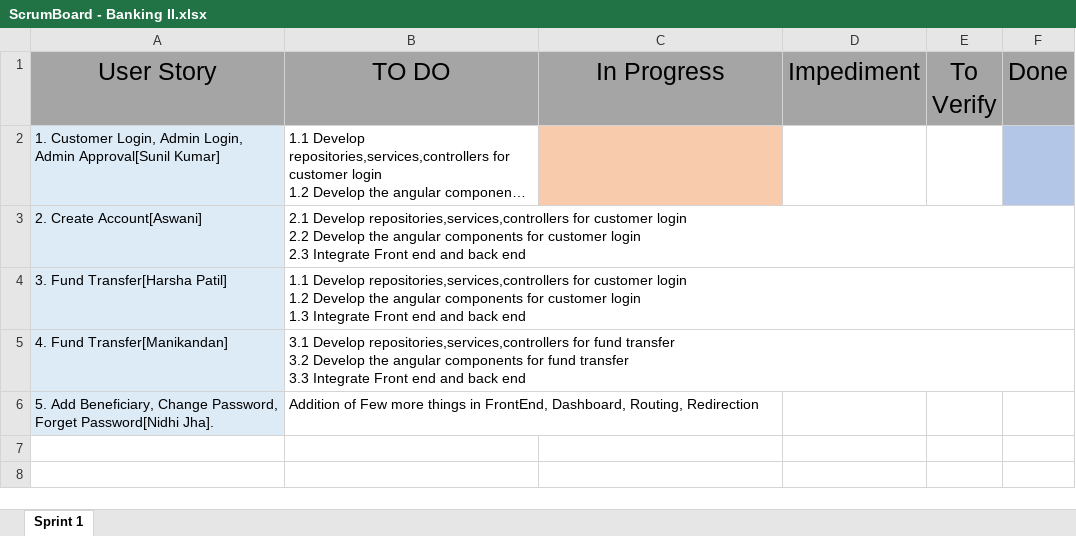
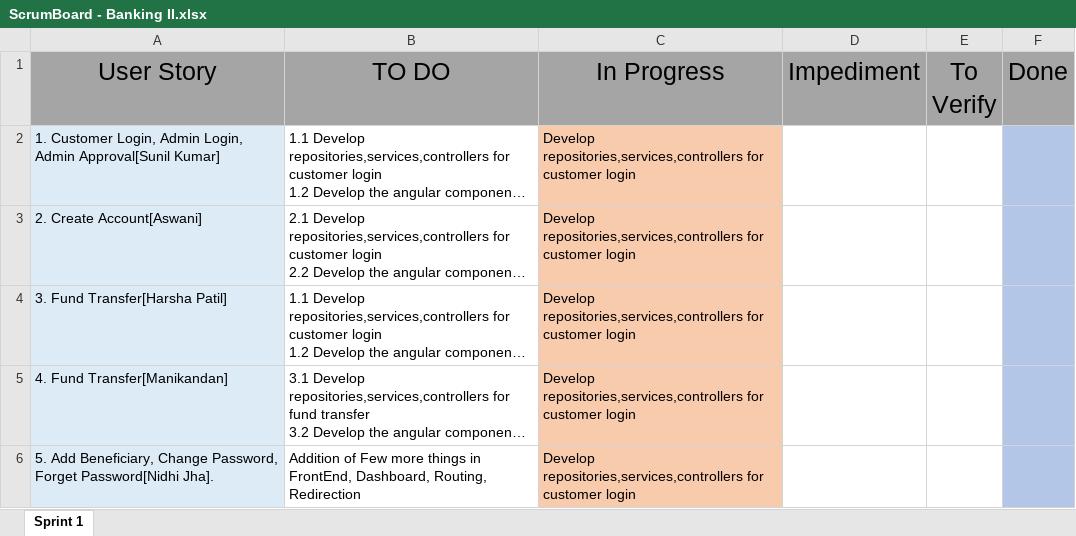
Before and after one commit to Team8-BR/NetBanking, an Excel workbook: Docs/ScrumBoard - Banking II.xlsx, sheet Sprint 1, drawn as a sheet; long unchanged cells end in …; values as stored, in another font and other column widths than the file's, no borders; the diff names each change by its address in the sheet, - before the commit and + after, or states it on an @@ line.

```diff
--- a/Docs/ScrumBoard - Banking II.xlsx (sheet Sprint 1)
+++ b/Docs/ScrumBoard - Banking II.xlsx (sheet Sprint 1)
-C2:C6 (In Progress): (empty)
+C2:C6 (In Progress): Develop repositories,services,controllers for customer login
-C3:C6 fill: none
+C3:C6 fill: #F8CBAD
-F3:F6 fill: none
+F3:F6 fill: #B4C6E7
```
Also changed, not shown: Docs/DBModel.xlsx, 12 other files.
